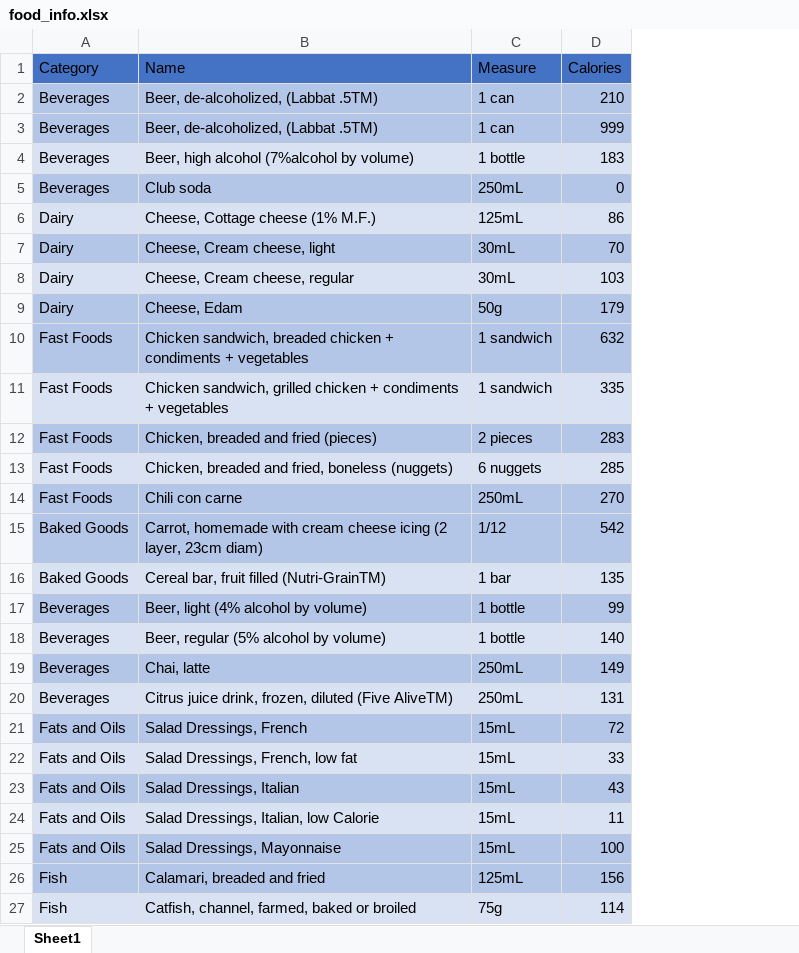
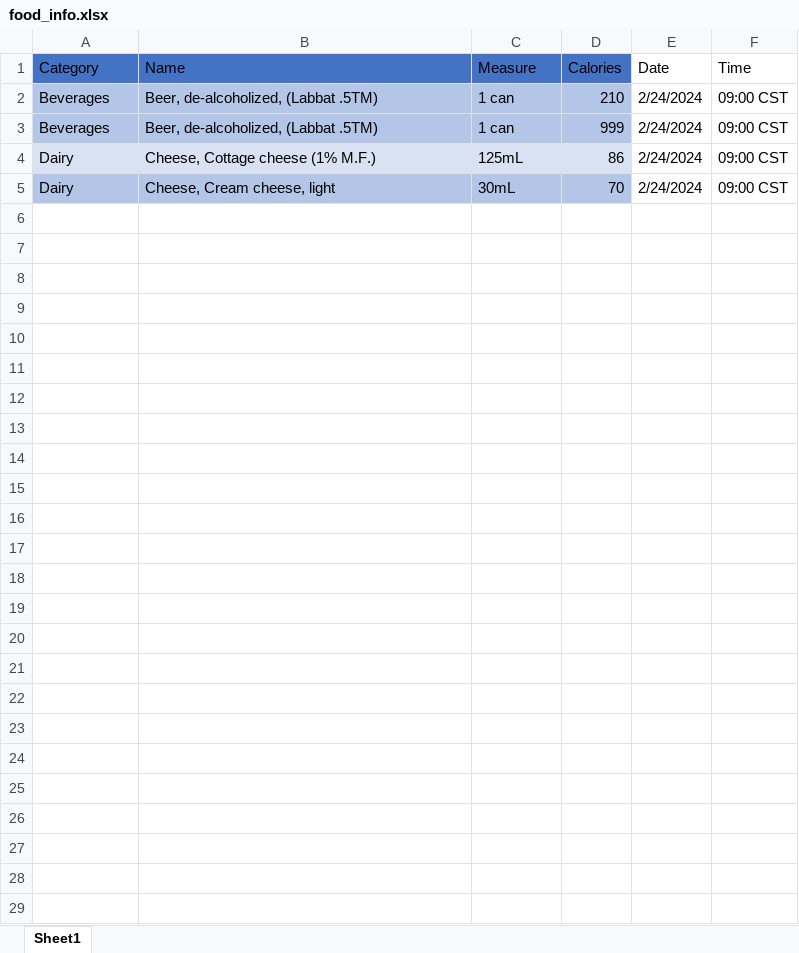
Before and after one commit to niravassar/gotsoccer-compare, an Excel workbook: src/main/resources/food_info.xlsx, sheet Sheet1, drawn as a sheet; values as stored, in another font and other column widths than the file's, no borders; removed rows and columns are numbered as before the commit, all else as after; the diff names each change by its address in the sheet, - before the commit and + after, or states it on an @@ line.

Commit message:
dates

```diff
--- a/src/main/resources/food_info.xlsx (sheet Sheet1)
+++ b/src/main/resources/food_info.xlsx (sheet Sheet1)
+column E (Date), rows 2-5: all 2/24/2024
+column F (Time), rows 2-5: all 09:00 CST
-row 4: Beverages | Beer, high alcohol (7%alcohol by volume) | 1 bottle | 183
-row 5: Beverages | Club soda | 250mL | 0
-row 8: Dairy | Cheese, Cream cheese, regular | 30mL | 103
-row 9: Dairy | Cheese, Edam | 50g | 179
-row 10: Fast Foods | Chicken sandwich, breaded chicken + condiments + vegetables | 1 sandwich | 632
-row 11: Fast Foods | Chicken sandwich, grilled chicken + condiments + vegetables | 1 sandwich | 335
-row 12: Fast Foods | Chicken, breaded and fried (pieces) | 2 pieces | 283
-row 13: Fast Foods | Chicken, breaded and fried, boneless (nuggets) | 6 nuggets | 285
-row 14: Fast Foods | Chili con carne | 250mL | 270
-row 15: Baked Goods | Carrot, homemade with cream cheese icing (2 layer, 23cm diam) | 1/12 | 542
-row 16: Baked Goods | Cereal bar, fruit filled (Nutri-GrainTM) | 1 bar | 135
-row 17: Beverages | Beer, light (4% alcohol by volume) | 1 bottle | 99
-row 18: Beverages | Beer, regular (5% alcohol by volume) | 1 bottle | 140
-row 19: Beverages | Chai, latte | 250mL | 149
-row 20: Beverages | Citrus juice drink, frozen, diluted (Five AliveTM) | 250mL | 131
-row 21: Fats and Oils | Salad Dressings, French | 15mL | 72
-row 22: Fats and Oils | Salad Dressings, French, low fat | 15mL | 33
-row 23: Fats and Oils | Salad Dressings, Italian | 15mL | 43
-row 24: Fats and Oils | Salad Dressings, Italian, low Calorie | 15mL | 11
-row 25: Fats and Oils | Salad Dressings, Mayonnaise | 15mL | 100
-row 26: Fish | Calamari, breaded and fried | 125mL | 156
-row 27: Fish | Catfish, channel, farmed, baked or broiled | 75g | 114
```
Also changed, not shown: 2 other files.
